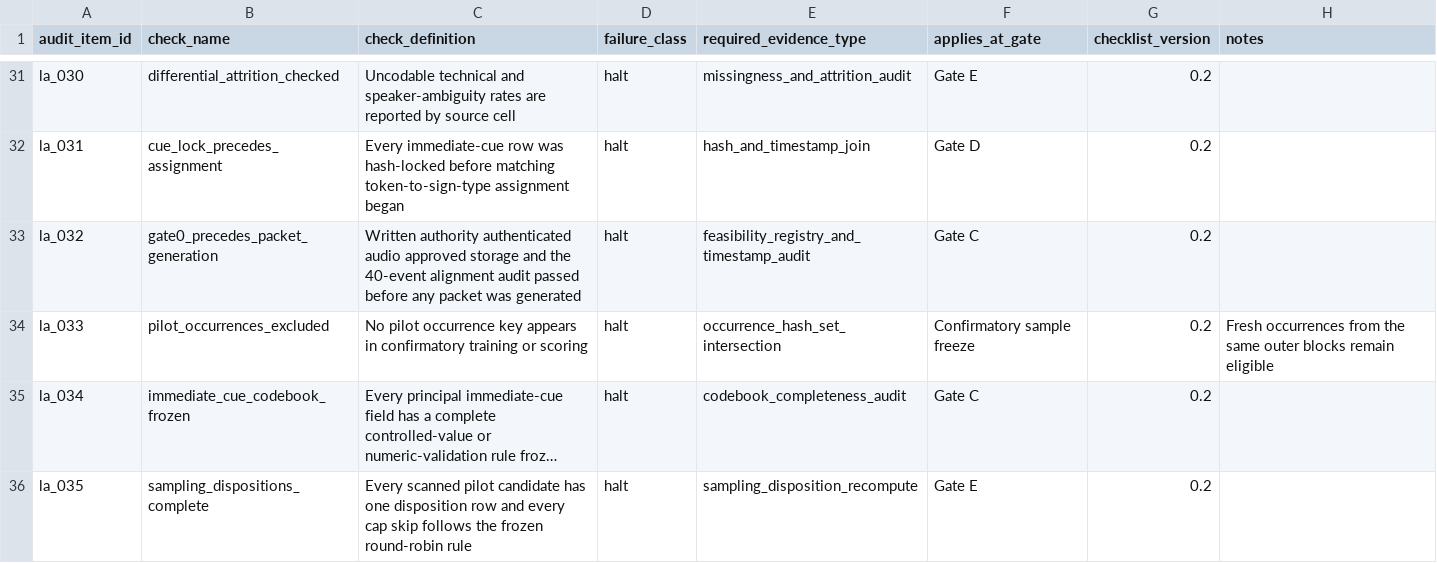
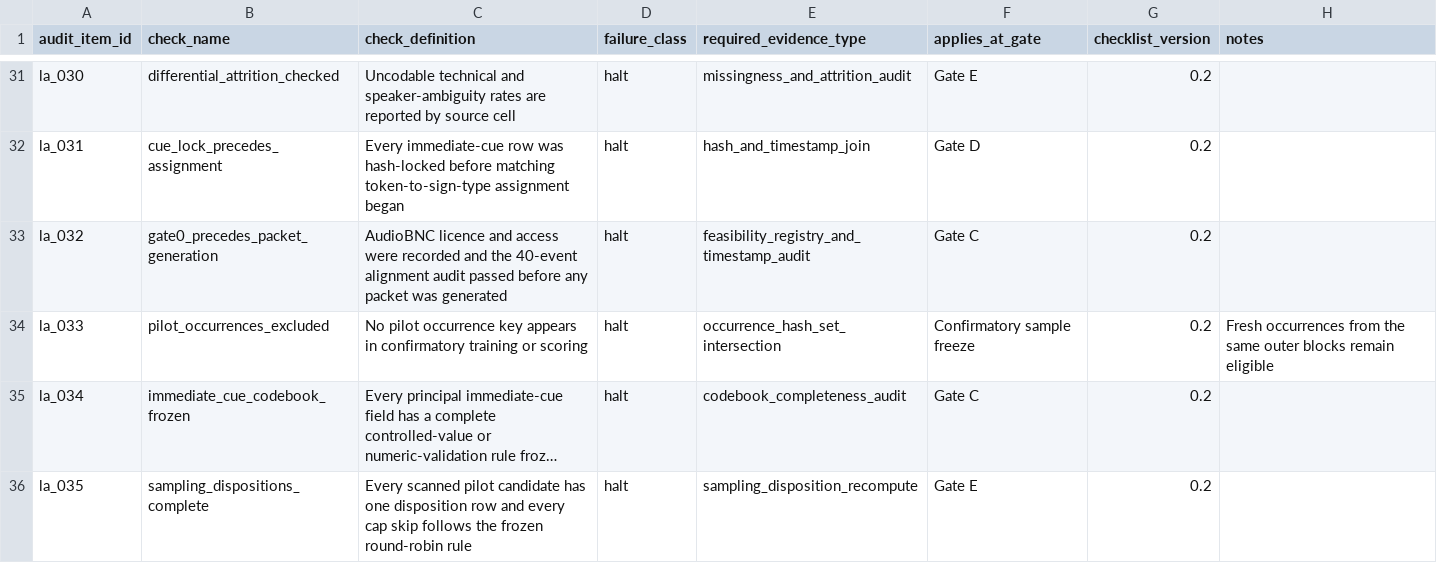
Before and after one commit to BrettRey/interjections-hpc, a CSV file: analysis/cabnc-prepilot/leakage-checklist.csv, drawn as a sheet; only a part is shown, gaps mark what is left out; long unchanged cells end in ….

```diff
--- a/analysis/cabnc-prepilot/leakage-checklist.csv
+++ b/analysis/cabnc-prepilot/leakage-checklist.csv
@@ -32,3 +32,3 @@ la_030,differential_attrition_checked,Uncodable technical and speaker-ambiguity
 la_031,cue_lock_precedes_assignment,Every immediate-cue row was hash-locked before matching token-to-sign-type assignment began,halt,hash_and_timestamp_join,Gate D,0.2,
-la_032,gate0_precedes_packet_generation,Written authority authenticated audio approved storage and the 40-event alignment audit passed before any packet was generated,halt,feasibility_registry_and_timestamp_audit,Gate C,0.2,
+la_032,gate0_precedes_packet_generation,AudioBNC licence and access were recorded and the 40-event alignment audit passed before any packet was generated,halt,feasibility_registry_and_timestamp_audit,Gate C,0.2,
 la_033,pilot_occurrences_excluded,No pilot occurrence key appears in confirmatory training or scoring,halt,occurrence_hash_set_intersection,Confirmatory sample freeze,0.2,Fresh occurrences from the same outer blocks remain eligible
```
Also changed, not shown: analysis/cabnc-prepilot/audio-feasibility-template.csv, analysis/cabnc-prepilot/feasibility-gates.csv, 9 other files.
